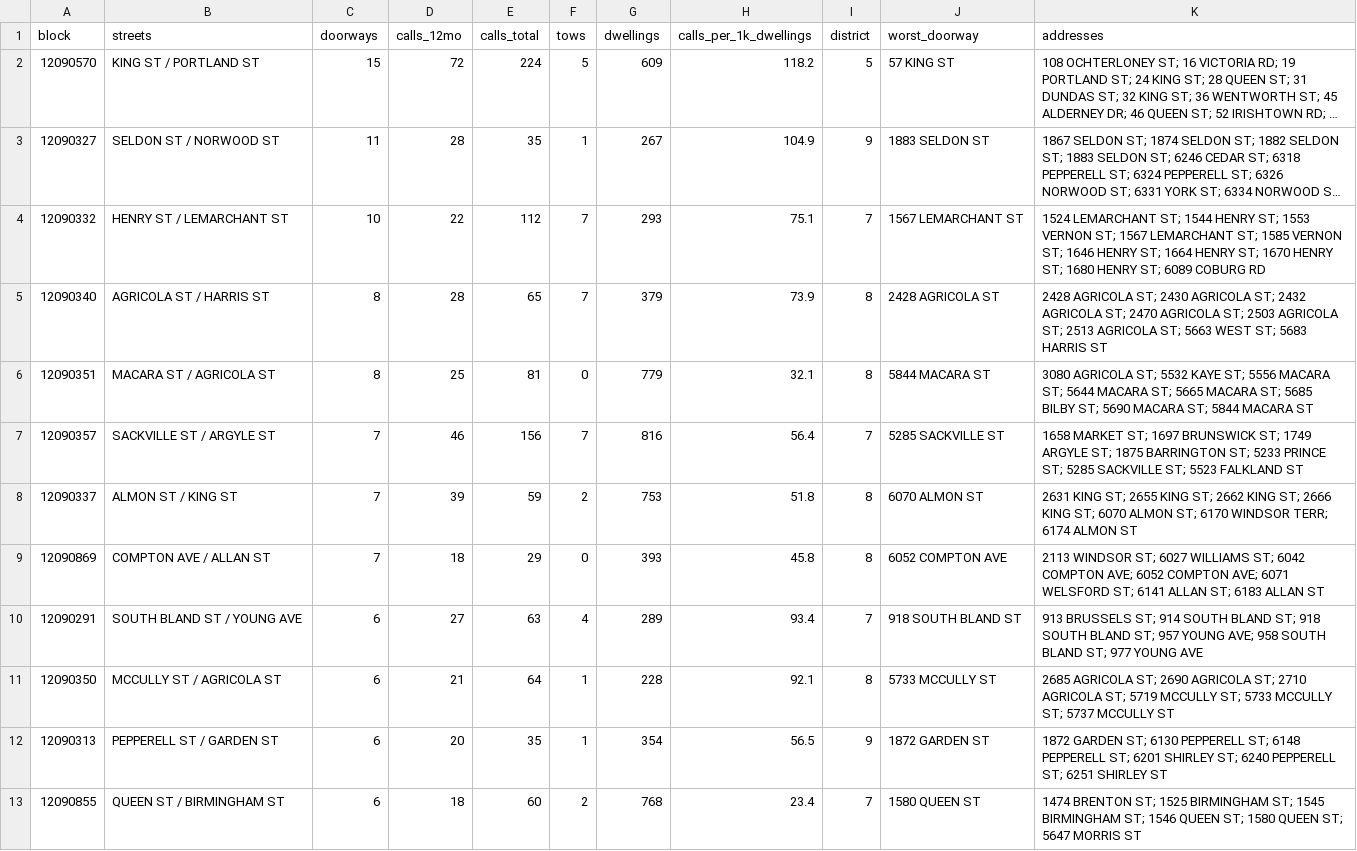
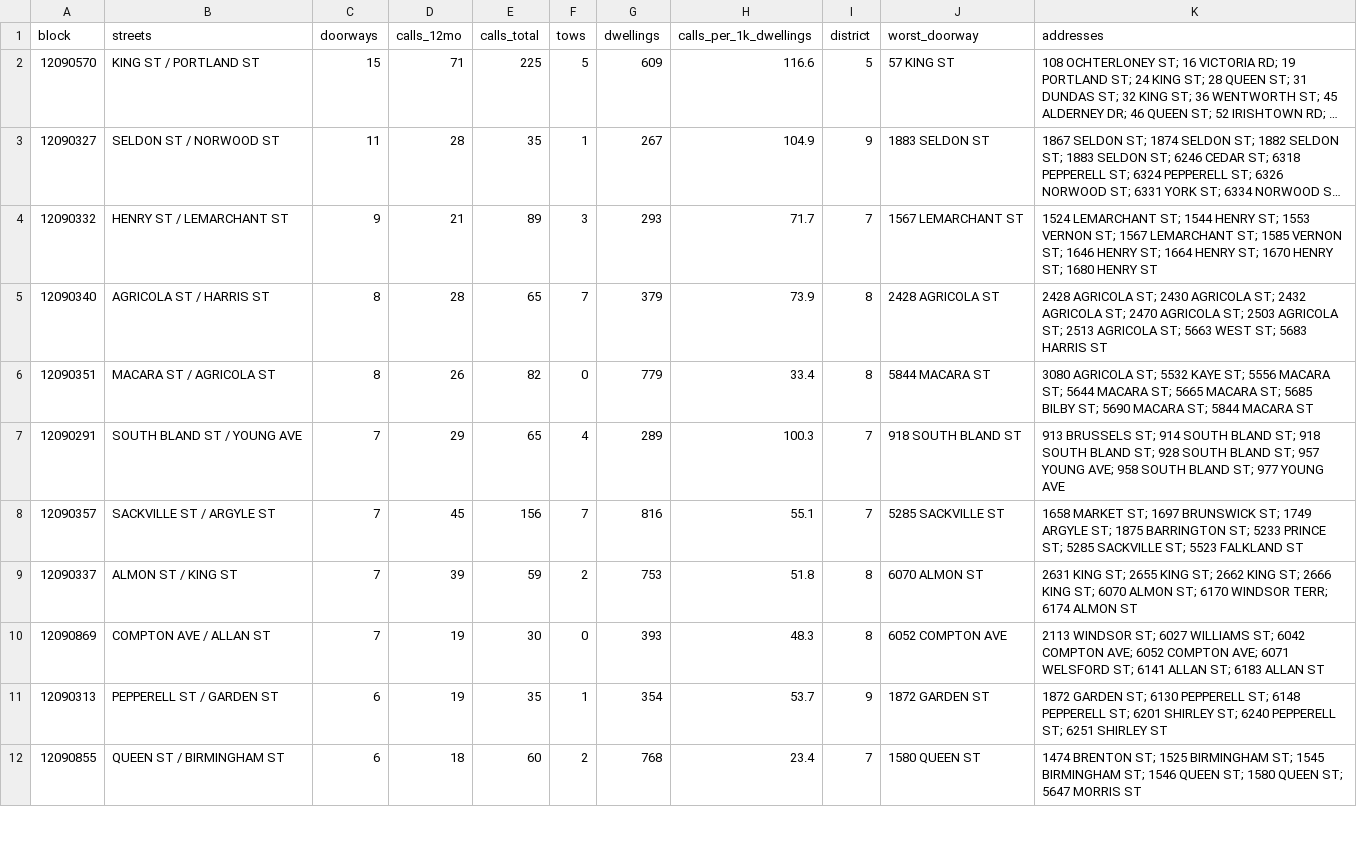
Before and after one commit to chrislonz99/volta-hackathon, a CSV file: out/blocks.csv, drawn as a sheet; only a part is shown; long unchanged cells end in …; removed rows and columns are numbered as before the commit, all else as after; the diff covers the shown part only; the diff names each change by its address in the sheet, - before the commit and + after, or states it on an @@ line.

```diff
--- a/out/blocks.csv
+++ b/out/blocks.csv
-D2 (calls_12mo): 72
+D2 (calls_12mo): 71
-E2 (calls_total): 224
+E2 (calls_total): 225
-H2 (calls_per_1k_dwellings): 118.2
+H2 (calls_per_1k_dwellings): 116.6
-C4 (doorways): 10
+C4 (doorways): 9
-D4 (calls_12mo): 22
+D4 (calls_12mo): 21
-E4 (calls_total): 112
+E4 (calls_total): 89
-F4 (tows): 7
+F4 (tows): 3
-H4 (calls_per_1k_dwellings): 75.1
+H4 (calls_per_1k_dwellings): 71.7
-K4 (addresses): …1680 HENRY ST; 6089 COBURG RD
+K4 (addresses): …1680 HENRY ST
-D6 (calls_12mo): 25
+D6 (calls_12mo): 26
-E6 (calls_total): 81
+E6 (calls_total): 82
-H6 (calls_per_1k_dwellings): 32.1
+H6 (calls_per_1k_dwellings): 33.4
+row 7: 12090291 | SOUTH BLAND ST / YOUNG AVE | 7 | 29 | 65 | 4 | 289 | 100.3 | 7 | 918 SOUTH BLAND ST | 913 BRUSSELS ST; 914 SOUTH BLAND ST; 918 SOUTH BLAND ST; 928 SOUTH BLAND ST; 957 YOUNG AVE; 958 SOUTH BLAND ST; 977 YOUNG AVE
-D8 (calls_12mo): 46
+D8 (calls_12mo): 45
-H8 (calls_per_1k_dwellings): 56.4
+H8 (calls_per_1k_dwellings): 55.1
-D10 (calls_12mo): 18
+D10 (calls_12mo): 19
-E10 (calls_total): 29
+E10 (calls_total): 30
-H10 (calls_per_1k_dwellings): 45.8
+H10 (calls_per_1k_dwellings): 48.3
-row 10: 12090291 | SOUTH BLAND ST / YOUNG AVE | 6 | 27 | 63 | 4 | 289 | 93.4 | 7 | 918 SOUTH BLAND ST | 913 BRUSSELS ST; 914 SOUTH BLAND ST; 918 SOUTH BLAND ST; 957 YOUNG AVE; 958 SOUTH BLAND ST; 977 YOUNG AVE
-row 11: 12090350 | MCCULLY ST / AGRICOLA ST | 6 | 21 | 64 | 1 | 228 | 92.1 | 8 | 5733 MCCULLY ST | 2685 AGRICOLA ST; 2690 AGRICOLA ST; 2710 AGRICOLA ST; 5719 MCCULLY ST; 5733 MCCULLY ST; 5737 MCCULLY ST
-D11 (calls_12mo): 20
+D11 (calls_12mo): 19
-H11 (calls_per_1k_dwellings): 56.5
+H11 (calls_per_1k_dwellings): 53.7
```
Also changed, not shown: 4 added rows, 6 removed rows and 15 edited cells elsewhere in this file, out/watchlist.csv, 3 other files.
